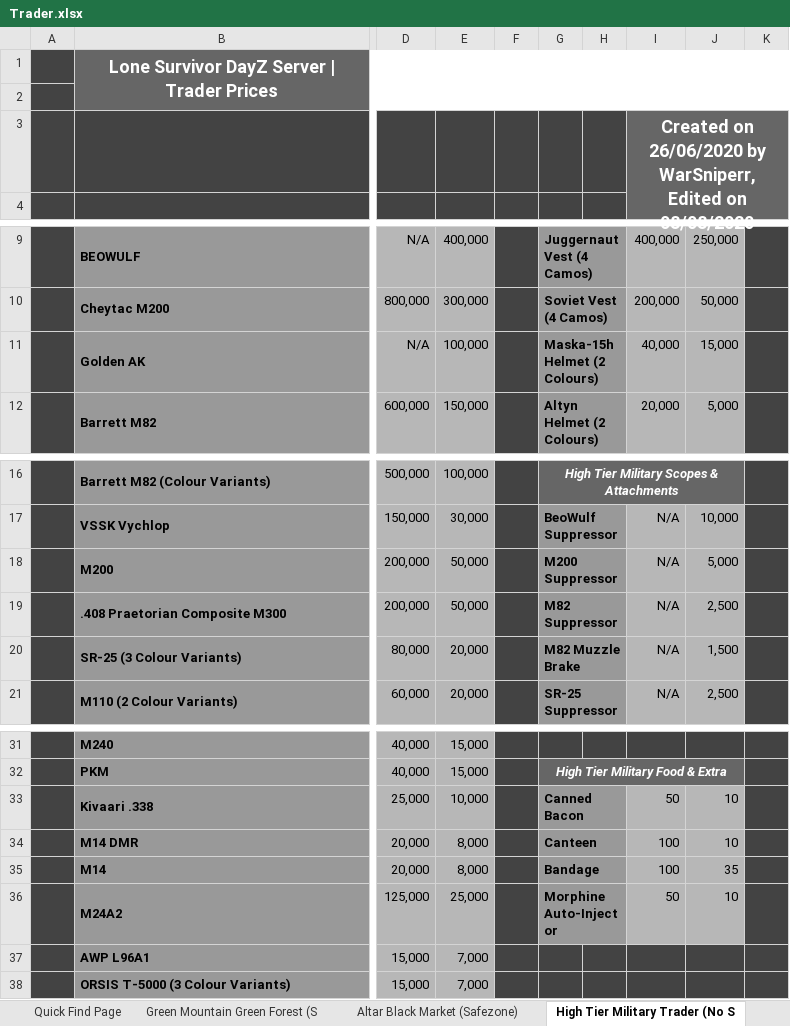
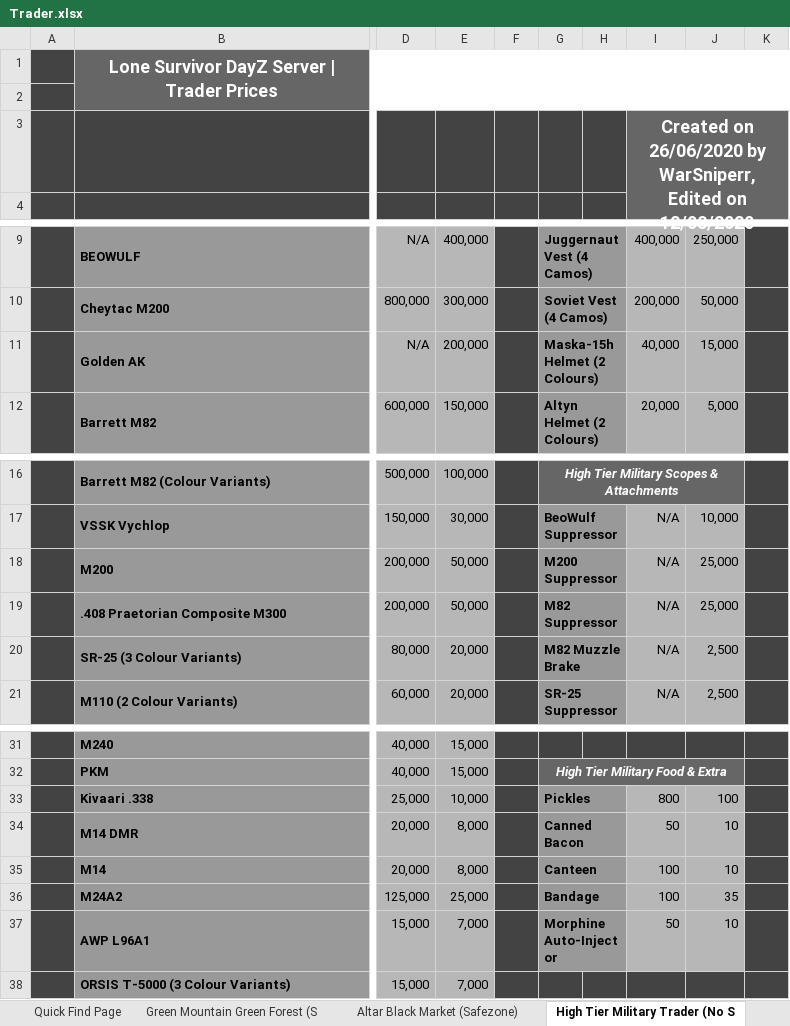
Before and after one commit to MMusto/MassMoveDiscordBot, an Excel workbook: Trader.xlsx, sheet High Tier Military Trader (No S, drawn as a sheet; only a part is shown, gaps mark what is left out; values as stored, in another font and other column widths than the file's, no borders; charts and pictures not drawn; the diff names each change by its address in the sheet, - before the commit and + after, or states it on an @@ line.

Commit message:
Sort each trader list of items by name

```diff
--- a/Trader.xlsx (sheet High Tier Military Trader (No S)
+++ b/Trader.xlsx (sheet High Tier Military Trader (No S)
-I3: …Edited on 08/08/2020
+I3: …Edited on 12/08/2020
-E11: 100,000
+E11: 200,000
-J18: 5,000
+J18: 25,000
-J19: 2,500
+J19: 25,000
-J20: 1,500
+J20: 2,500
-G33: Canned Bacon
+G33: Pickles
-I33: 50
+I33: 800
-J33: 10
+J33: 100
-G34: Canteen
+G34: Canned Bacon
-I34: 100
+I34: 50
-G35: Bandage
+G35: Canteen
-J35: 35
+J35: 10
-G36: Morphine Auto-Injector
+G36: Bandage
-I36: 50
+I36: 100
-J36: 10
+J36: 35
-G37: (empty)
+G37: Morphine Auto-Injector
-G37 fill: #434343
+G37 fill: #999999
+G37:H37 merged
-H37 fill: #434343
+H37 fill: none
-I37: (empty)
+I37: 50
-I37:J37 fill: #434343
+I37:J37 fill: #B7B7B7
-J37: (empty)
+J37: 10
```
Also changed, not shown: sheet Altar Black Market (Safezone), sheet Green Mountain Green Forest (S, charts or pictures, 1 other file.
